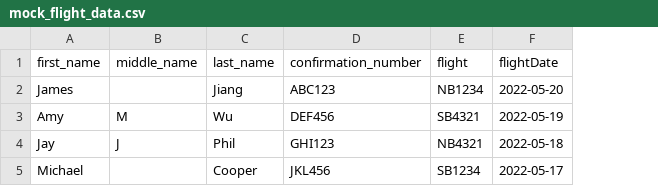
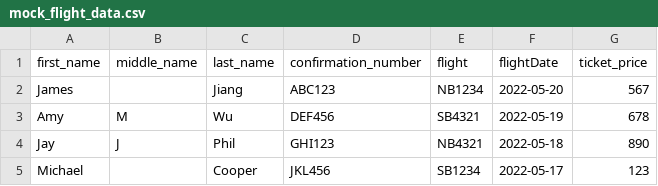
Before and after one commit to QiaoJiang123/FIX_fractional_insurance_exchange, a CSV file: mock_data/mock_flight_data.csv, drawn as a sheet; the diff names each change by its address in the sheet, - before the commit and + after, or states it on an @@ line.

```diff
--- a/mock_data/mock_flight_data.csv
+++ b/mock_data/mock_flight_data.csv
+column G (ticket_price), rows 2-5: 567 | 678 | 890 | 123
```
Also changed, not shown: mock_data/mock_flight_data_2.csv, mock_data/mock_flight_data_3.csv, 3 other files.
